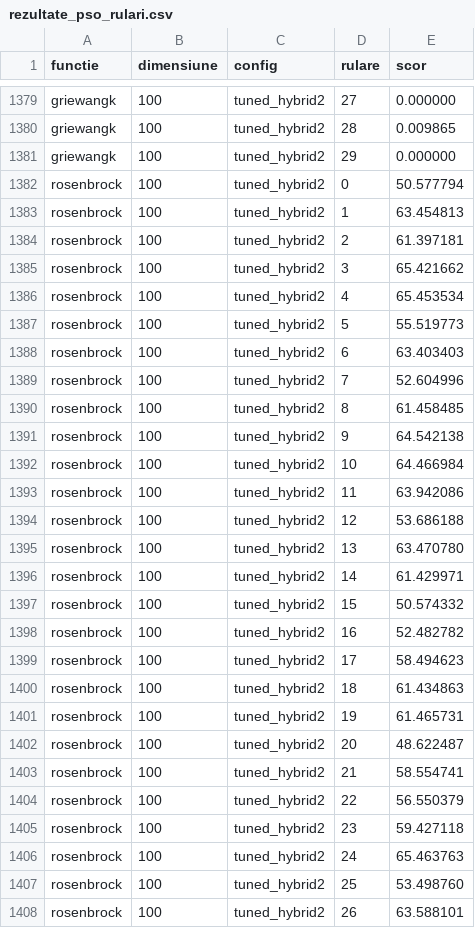
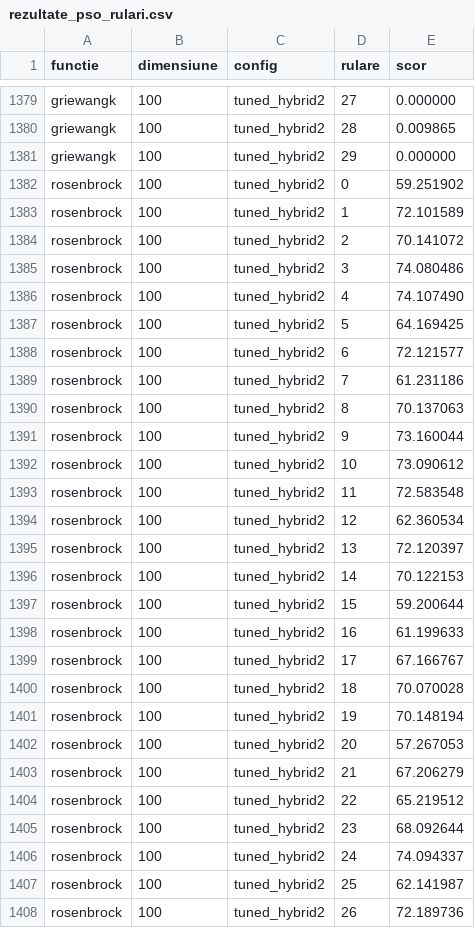
Before and after one commit to EduardZaborila3/NIM-Laboratory, a CSV file: Hw2/rezultate_pso_rulari.csv, drawn as a sheet; only a part is shown, gaps mark what is left out; the diff covers the shown part only.

```diff
--- a/Hw2/rezultate_pso_rulari.csv
+++ b/Hw2/rezultate_pso_rulari.csv
@@ -1381,28 +1381,28 @@ griewangk,100,tuned_hybrid2,28,0.009865
 griewangk,100,tuned_hybrid2,29,0.000000
-rosenbrock,100,tuned_hybrid2,0,50.577794
-rosenbrock,100,tuned_hybrid2,1,63.454813
-rosenbrock,100,tuned_hybrid2,2,61.397181
-rosenbrock,100,tuned_hybrid2,3,65.421662
-rosenbrock,100,tuned_hybrid2,4,65.453534
-rosenbrock,100,tuned_hybrid2,5,55.519773
-rosenbrock,100,tuned_hybrid2,6,63.403403
-rosenbrock,100,tuned_hybrid2,7,52.604996
-rosenbrock,100,tuned_hybrid2,8,61.458485
-rosenbrock,100,tuned_hybrid2,9,64.542138
-rosenbrock,100,tuned_hybrid2,10,64.466984
-rosenbrock,100,tuned_hybrid2,11,63.942086
-rosenbrock,100,tuned_hybrid2,12,53.686188
-rosenbrock,100,tuned_hybrid2,13,63.470780
-rosenbrock,100,tuned_hybrid2,14,61.429971
-rosenbrock,100,tuned_hybrid2,15,50.574332
-rosenbrock,100,tuned_hybrid2,16,52.482782
-rosenbrock,100,tuned_hybrid2,17,58.494623
-rosenbrock,100,tuned_hybrid2,18,61.434863
-rosenbrock,100,tuned_hybrid2,19,61.465731
-rosenbrock,100,tuned_hybrid2,20,48.622487
-rosenbrock,100,tuned_hybrid2,21,58.554741
-rosenbrock,100,tuned_hybrid2,22,56.550379
-rosenbrock,100,tuned_hybrid2,23,59.427118
-rosenbrock,100,tuned_hybrid2,24,65.463763
-rosenbrock,100,tuned_hybrid2,25,53.498760
-rosenbrock,100,tuned_hybrid2,26,63.588101
+rosenbrock,100,tuned_hybrid2,0,59.251902
+rosenbrock,100,tuned_hybrid2,1,72.101589
+rosenbrock,100,tuned_hybrid2,2,70.141072
+rosenbrock,100,tuned_hybrid2,3,74.080486
+rosenbrock,100,tuned_hybrid2,4,74.107490
+rosenbrock,100,tuned_hybrid2,5,64.169425
+rosenbrock,100,tuned_hybrid2,6,72.121577
+rosenbrock,100,tuned_hybrid2,7,61.231186
+rosenbrock,100,tuned_hybrid2,8,70.137063
+rosenbrock,100,tuned_hybrid2,9,73.160044
+rosenbrock,100,tuned_hybrid2,10,73.090612
+rosenbrock,100,tuned_hybrid2,11,72.583548
+rosenbrock,100,tuned_hybrid2,12,62.360534
+rosenbrock,100,tuned_hybrid2,13,72.120397
+rosenbrock,100,tuned_hybrid2,14,70.122153
+rosenbrock,100,tuned_hybrid2,15,59.200644
+rosenbrock,100,tuned_hybrid2,16,61.199633
+rosenbrock,100,tuned_hybrid2,17,67.166767
+rosenbrock,100,tuned_hybrid2,18,70.070028
+rosenbrock,100,tuned_hybrid2,19,70.148194
+rosenbrock,100,tuned_hybrid2,20,57.267053
+rosenbrock,100,tuned_hybrid2,21,67.206279
+rosenbrock,100,tuned_hybrid2,22,65.219512
+rosenbrock,100,tuned_hybrid2,23,68.092644
+rosenbrock,100,tuned_hybrid2,24,74.094337
+rosenbrock,100,tuned_hybrid2,25,62.141987
+rosenbrock,100,tuned_hybrid2,26,72.189736
```
Also changed, not shown: 123 edited cells elsewhere in this file, Hw2/rezultate_comparatie.csv, Hw2/rezultate_pso.csv, 14 other files.
